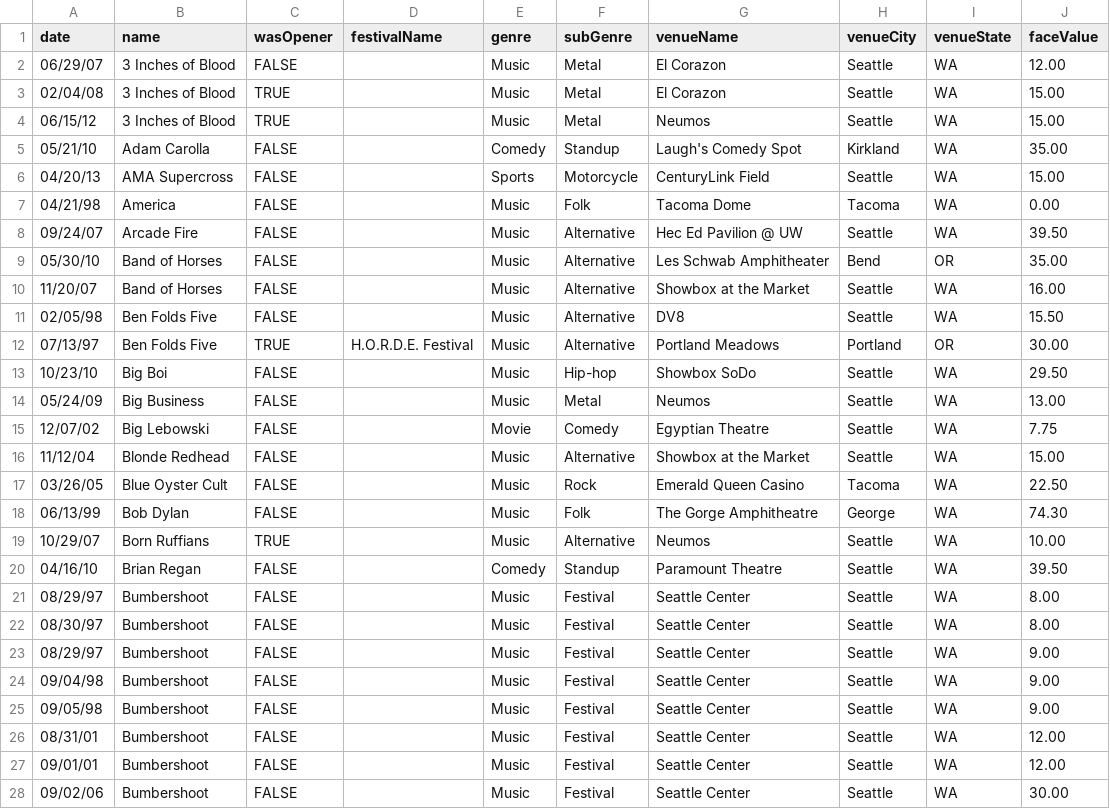
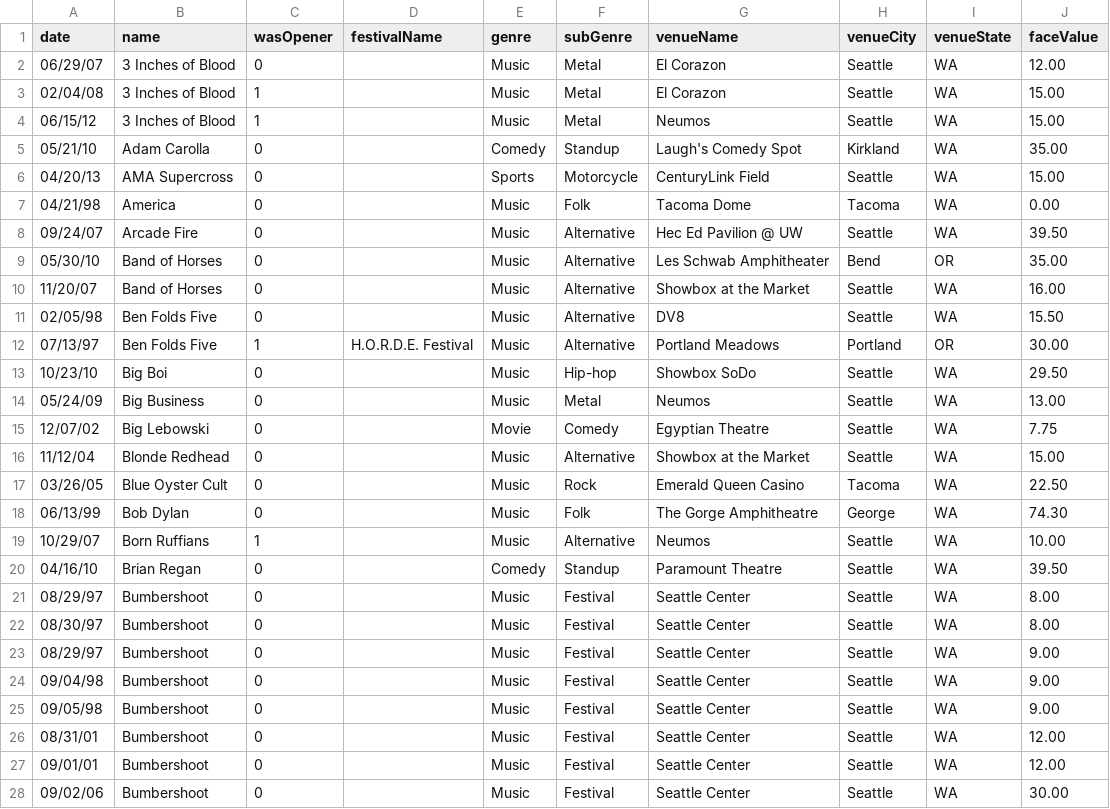
Before and after one commit to licyeus/the-things-ive-seen, a TSV file: data/events.tsv, drawn as a sheet; only a part is shown; the diff covers the shown part only.

Commit message:
Fix boolean cast issue with 'wasOpener' and plug all Event props into event template

```diff
--- a/data/events.tsv
+++ b/data/events.tsv
@@ -1,28 +1,28 @@
 date	name	wasOpener	festivalName	genre	subGenre	venueName	venueCity	venueState	faceValue
-06/29/07	3 Inches of Blood	FALSE		Music	Metal	El Corazon	Seattle	WA	12.00
-02/04/08	3 Inches of Blood	TRUE		Music	Metal	El Corazon	Seattle	WA	15.00
-06/15/12	3 Inches of Blood	TRUE		Music	Metal	Neumos	Seattle	WA	15.00
-05/21/10	Adam Carolla	FALSE		Comedy	Standup	Laugh's Comedy Spot	Kirkland	WA	35.00
-04/20/13	AMA Supercross	FALSE		Sports	Motorcycle	CenturyLink Field	Seattle	WA	15.00
-04/21/98	America	FALSE		Music	Folk	Tacoma Dome	Tacoma	WA	0.00
-09/24/07	Arcade Fire	FALSE		Music	Alternative	Hec Ed Pavilion @ UW	Seattle	WA	39.50
-05/30/10	Band of Horses	FALSE		Music	Alternative	Les Schwab Amphitheater	Bend	OR	35.00
-11/20/07	Band of Horses	FALSE		Music	Alternative	Showbox at the Market	Seattle	WA	16.00
-02/05/98	Ben Folds Five	FALSE		Music	Alternative	DV8	Seattle	WA	15.50
-07/13/97	Ben Folds Five	TRUE	H.O.R.D.E. Festival	Music	Alternative	Portland Meadows	Portland	OR	30.00
-10/23/10	Big Boi	FALSE		Music	Hip-hop	Showbox SoDo	Seattle	WA	29.50
-05/24/09	Big Business	FALSE		Music	Metal	Neumos	Seattle	WA	13.00
-12/07/02	Big Lebowski	FALSE		Movie	Comedy	Egyptian Theatre	Seattle	WA	7.75
-11/12/04	Blonde Redhead	FALSE		Music	Alternative	Showbox at the Market	Seattle	WA	15.00
-03/26/05	Blue Oyster Cult	FALSE		Music	Rock	Emerald Queen Casino	Tacoma	WA	22.50
-06/13/99	Bob Dylan	FALSE		Music	Folk	The Gorge Amphitheatre	George	WA	74.30
-10/29/07	Born Ruffians	TRUE		Music	Alternative	Neumos	Seattle	WA	10.00
-04/16/10	Brian Regan	FALSE		Comedy	Standup	Paramount Theatre	Seattle	WA	39.50
-08/29/97	Bumbershoot	FALSE		Music	Festival	Seattle Center	Seattle	WA	8.00
-08/30/97	Bumbershoot	FALSE		Music	Festival	Seattle Center	Seattle	WA	8.00
-08/29/97	Bumbershoot	FALSE		Music	Festival	Seattle Center	Seattle	WA	9.00
-09/04/98	Bumbershoot	FALSE		Music	Festival	Seattle Center	Seattle	WA	9.00
-09/05/98	Bumbershoot	FALSE		Music	Festival	Seattle Center	Seattle	WA	9.00
-08/31/01	Bumbershoot	FALSE		Music	Festival	Seattle Center	Seattle	WA	12.00
-09/01/01	Bumbershoot	FALSE		Music	Festival	Seattle Center	Seattle	WA	12.00
-09/02/06	Bumbershoot	FALSE		Music	Festival	Seattle Center	Seattle	WA	30.00
+06/29/07	3 Inches of Blood	0		Music	Metal	El Corazon	Seattle	WA	12.00
+02/04/08	3 Inches of Blood	1		Music	Metal	El Corazon	Seattle	WA	15.00
+06/15/12	3 Inches of Blood	1		Music	Metal	Neumos	Seattle	WA	15.00
+05/21/10	Adam Carolla	0		Comedy	Standup	Laugh's Comedy Spot	Kirkland	WA	35.00
+04/20/13	AMA Supercross	0		Sports	Motorcycle	CenturyLink Field	Seattle	WA	15.00
+04/21/98	America	0		Music	Folk	Tacoma Dome	Tacoma	WA	0.00
+09/24/07	Arcade Fire	0		Music	Alternative	Hec Ed Pavilion @ UW	Seattle	WA	39.50
+05/30/10	Band of Horses	0		Music	Alternative	Les Schwab Amphitheater	Bend	OR	35.00
+11/20/07	Band of Horses	0		Music	Alternative	Showbox at the Market	Seattle	WA	16.00
+02/05/98	Ben Folds Five	0		Music	Alternative	DV8	Seattle	WA	15.50
+07/13/97	Ben Folds Five	1	H.O.R.D.E. Festival	Music	Alternative	Portland Meadows	Portland	OR	30.00
+10/23/10	Big Boi	0		Music	Hip-hop	Showbox SoDo	Seattle	WA	29.50
+05/24/09	Big Business	0		Music	Metal	Neumos	Seattle	WA	13.00
+12/07/02	Big Lebowski	0		Movie	Comedy	Egyptian Theatre	Seattle	WA	7.75
+11/12/04	Blonde Redhead	0		Music	Alternative	Showbox at the Market	Seattle	WA	15.00
+03/26/05	Blue Oyster Cult	0		Music	Rock	Emerald Queen Casino	Tacoma	WA	22.50
+06/13/99	Bob Dylan	0		Music	Folk	The Gorge Amphitheatre	George	WA	74.30
+10/29/07	Born Ruffians	1		Music	Alternative	Neumos	Seattle	WA	10.00
+04/16/10	Brian Regan	0		Comedy	Standup	Paramount Theatre	Seattle	WA	39.50
+08/29/97	Bumbershoot	0		Music	Festival	Seattle Center	Seattle	WA	8.00
+08/30/97	Bumbershoot	0		Music	Festival	Seattle Center	Seattle	WA	8.00
+08/29/97	Bumbershoot	0		Music	Festival	Seattle Center	Seattle	WA	9.00
+09/04/98	Bumbershoot	0		Music	Festival	Seattle Center	Seattle	WA	9.00
+09/05/98	Bumbershoot	0		Music	Festival	Seattle Center	Seattle	WA	9.00
+08/31/01	Bumbershoot	0		Music	Festival	Seattle Center	Seattle	WA	12.00
+09/01/01	Bumbershoot	0		Music	Festival	Seattle Center	Seattle	WA	12.00
+09/02/06	Bumbershoot	0		Music	Festival	Seattle Center	Seattle	WA	30.00
```
Also changed, not shown: 169 edited cells elsewhere in this file, 3 other files.
